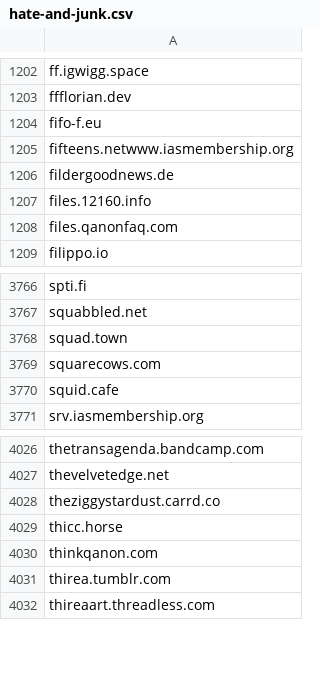
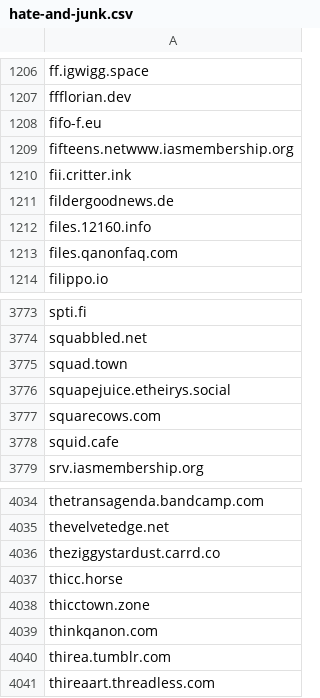
Before and after one commit to avidansternberg/project-blocklist, a CSV file: domain_lists/hate-and-junk.csv, drawn as a sheet; only a part is shown, gaps mark what is left out; the diff covers the shown part only; the diff names each change by its address in the sheet, - before the commit and + after, or states it on an @@ line.

```diff
--- a/domain_lists/hate-and-junk.csv
+++ b/domain_lists/hate-and-junk.csv
+row 1210: fii.critter.ink
+row 3776: squapejuice.etheirys.social
+row 4038: thicctown.zone
```
Also changed, not shown: 6 added rows elsewhere in this file, domain_lists/neofascism.csv, domain_lists/scam.csv.
